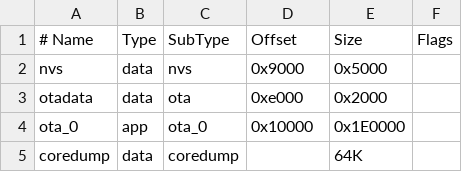
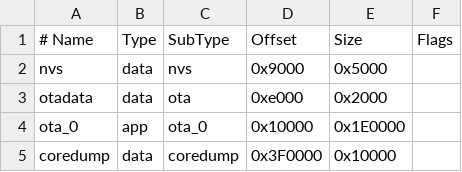
Before and after one commit to espressif/arduino-esp32, a CSV file: tools/partitions/insights.csv, drawn as a sheet.

Commit message:
Update API to be more Arduino-like and partitions offsets

```diff
--- a/tools/partitions/insights.csv
+++ b/tools/partitions/insights.csv
@@ -4,2 +4,2 @@ otadata,   data,  ota,     0xe000,   0x2000,
 ota_0,     app,   ota_0,   0x10000,  0x1E0000,
-coredump, data, coredump, , 64K,
+coredump, data, coredump,  0x3F0000, 0x10000,
```
Also changed, not shown: tools/partitions/app3M_fat9M_16MB.csv, tools/partitions/default.csv, 27 other files.
